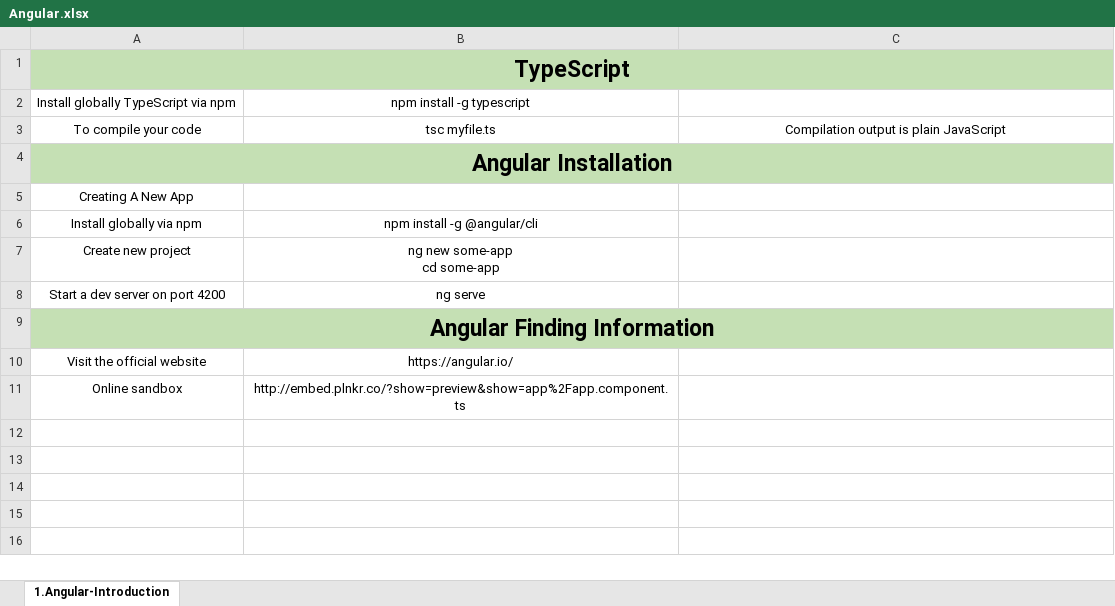
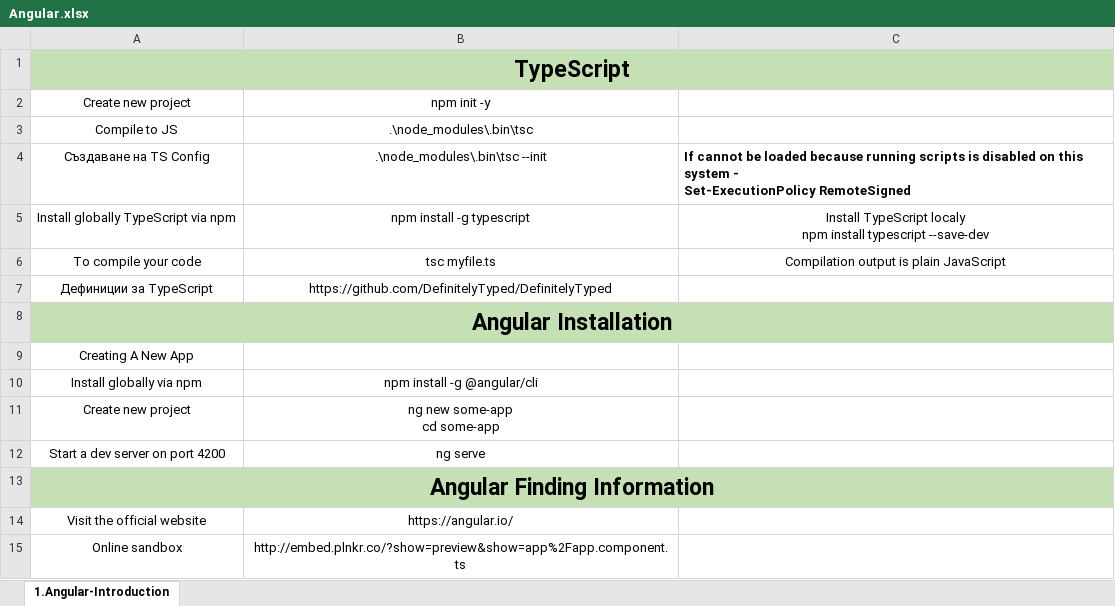
Before and after one commit to vladosfi/SoftUni, an Excel workbook: Angular/Angular - ноември 2020/Angular.xlsx, sheet 1.Angular-Introduction, drawn as a sheet; values as stored, in another font and other column widths than the file's, no borders; addresses are those after the commit; ↵ is a line break in a cell; the diff names each change by its address in the sheet, - before the commit and + after, or states it on an @@ line.

Commit message:
Angular - TS-Demo

```diff
--- a/Angular/Angular - ноември 2020/Angular.xlsx (sheet 1.Angular-Introduction)
+++ b/Angular/Angular - ноември 2020/Angular.xlsx (sheet 1.Angular-Introduction)
+row 2: Create new project | npm init -y
+row 3: Compile to JS | .\node_modules\.bin\tsc
+row 4: Създаване на TS Config | .\node_modules\.bin\tsc --init | If cannot be loaded because running scripts is disabled on this system - ↵ Set-ExecutionPolicy RemoteSigned
-C5: (empty)
+C5: Install TypeScript localy ↵ npm install typescript --save-dev
+row 7: Дефиниции за TypeScript | https://github.com/DefinitelyTyped/DefinitelyTyped
```
Also changed, not shown: 5 other files.
